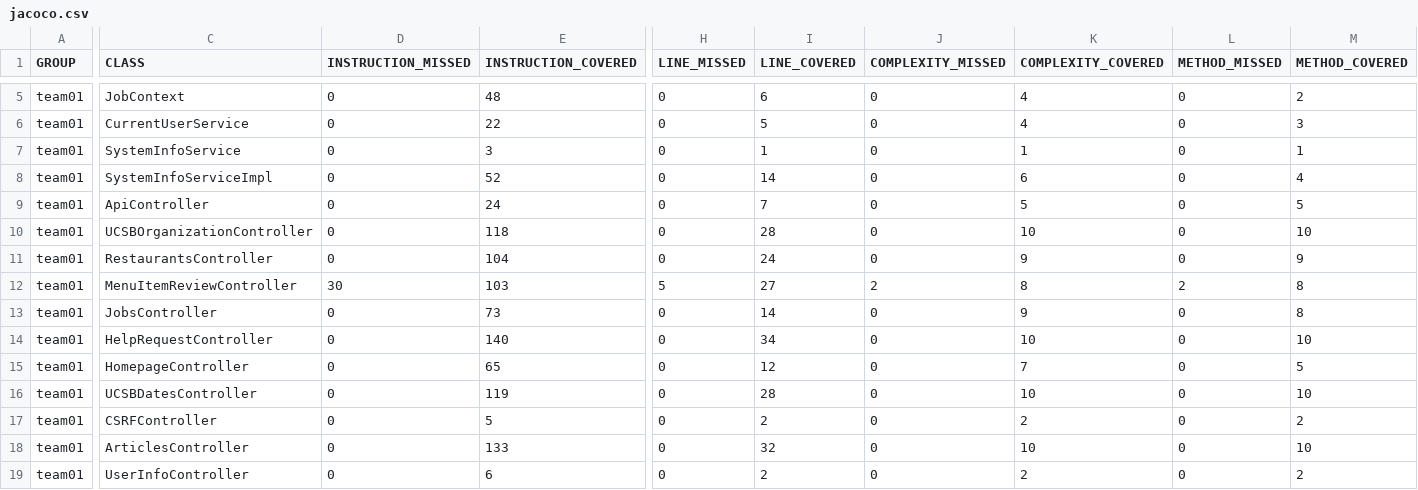
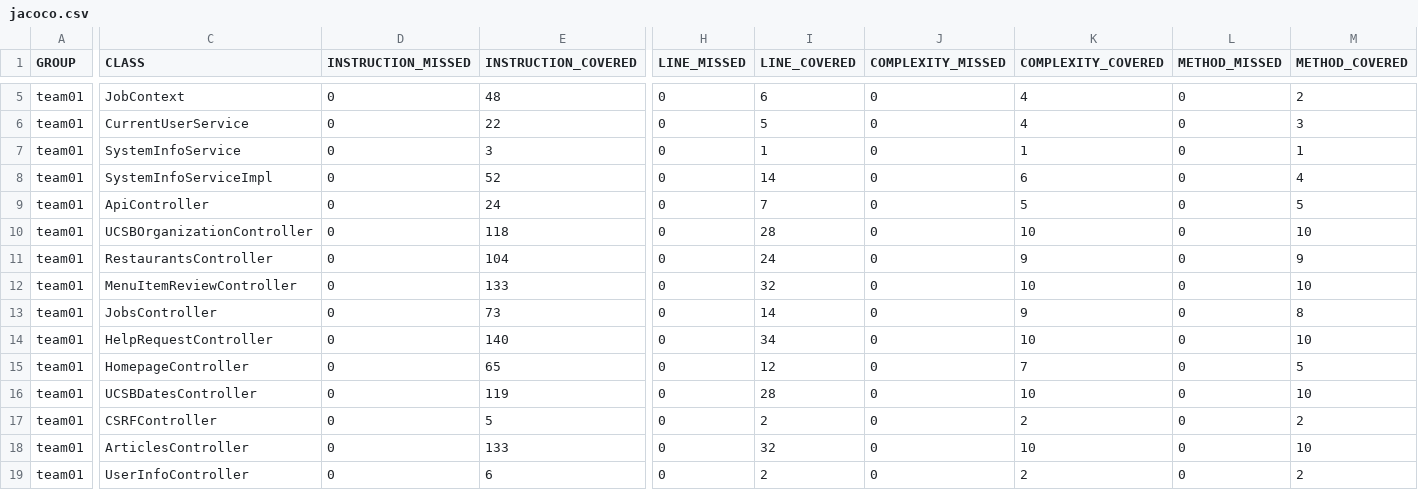
Before and after one commit to ucsb-cs156-s26/team01-s26-11, a CSV file: prs/71/jacoco/jacoco.csv, drawn as a sheet; only a part is shown, gaps mark what is left out; the diff names each change by its address in the sheet, - before the commit and + after, or states it on an @@ line.

```diff
--- a/prs/71/jacoco/jacoco.csv
+++ b/prs/71/jacoco/jacoco.csv
-D12 (INSTRUCTION_MISSED): 30
+D12 (INSTRUCTION_MISSED): 0
-E12 (INSTRUCTION_COVERED): 103
+E12 (INSTRUCTION_COVERED): 133
-H12 (LINE_MISSED): 5
+H12 (LINE_MISSED): 0
-I12 (LINE_COVERED): 27
+I12 (LINE_COVERED): 32
-J12 (COMPLEXITY_MISSED): 2
+J12 (COMPLEXITY_MISSED): 0
-K12 (COMPLEXITY_COVERED): 8
+K12 (COMPLEXITY_COVERED): 10
-L12 (METHOD_MISSED): 2
+L12 (METHOD_MISSED): 0
-M12 (METHOD_COVERED): 8
+M12 (METHOD_COVERED): 10
```
Also changed, not shown: 7 other files.
